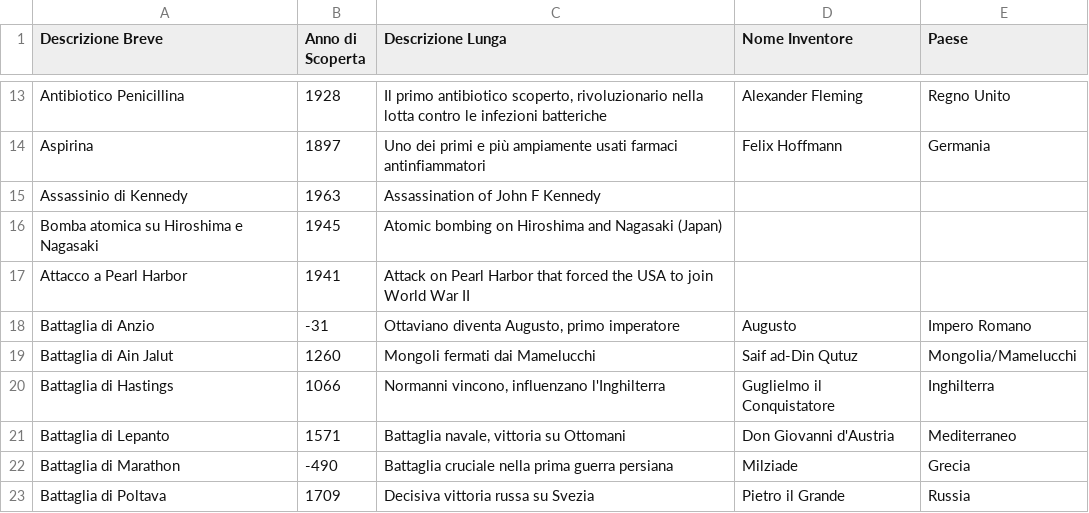
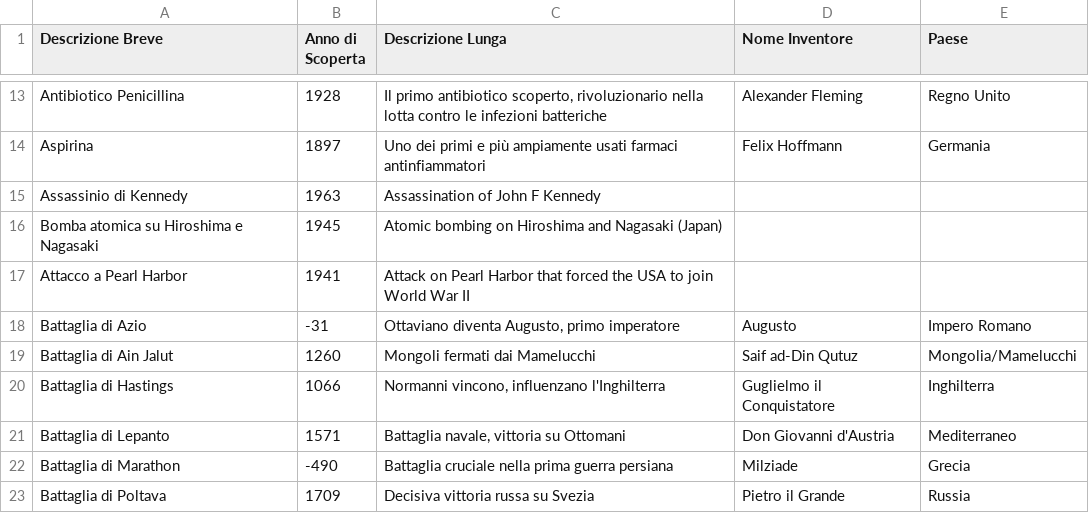
Before and after one commit to frpeddis/TestApp1, a CSV file: events363.csv, drawn as a sheet; only a part is shown, gaps mark what is left out.

Commit message:
Update events363.csv

```diff
--- a/events363.csv
+++ b/events363.csv
@@ -17,3 +17,3 @@ Bomba atomica su Hiroshima e Nagasaki,1945,Atomic bombing on Hiroshima and Nagas
 Attacco a Pearl Harbor,1941,Attack on Pearl Harbor that forced the USA to join World War II, ,
-Battaglia di Anzio,-31,"Ottaviano diventa Augusto, primo imperatore",Augusto,Impero Romano
+Battaglia di Azio,-31,"Ottaviano diventa Augusto, primo imperatore",Augusto,Impero Romano
 Battaglia di Ain Jalut,1260,Mongoli fermati dai Mamelucchi,Saif ad-Din Qutuz,Mongolia/Mamelucchi
```
